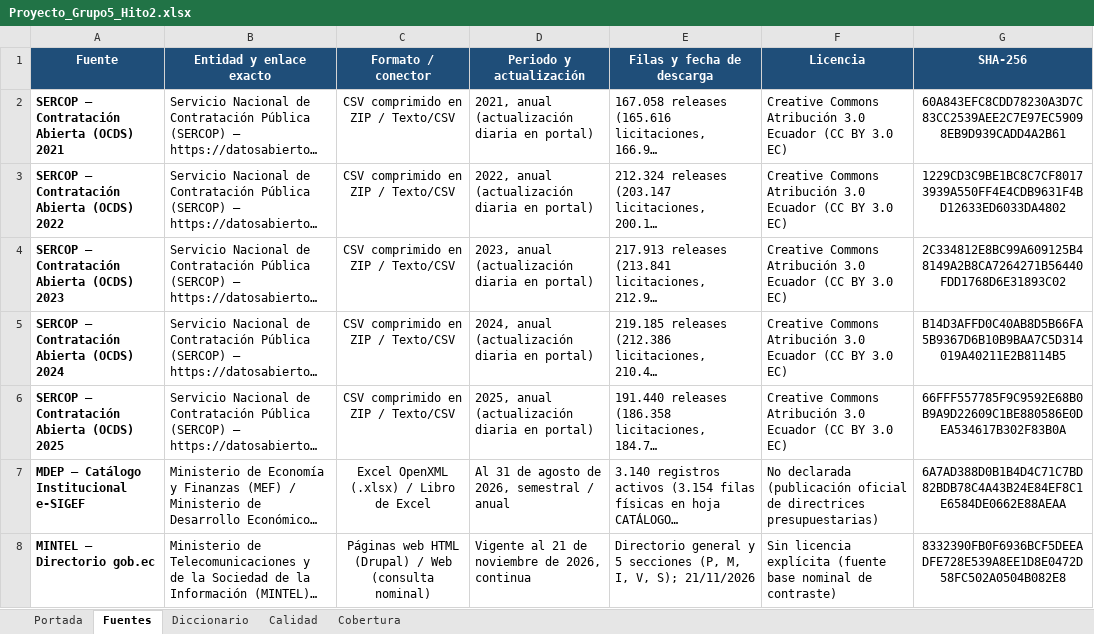
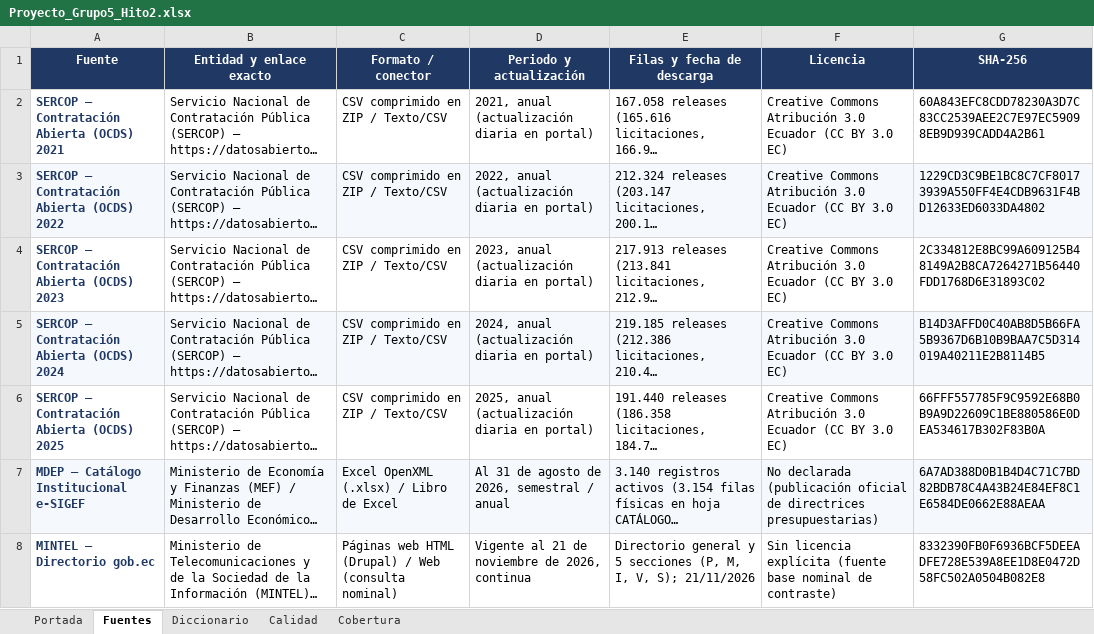
Before and after one commit to Vladimirjon/ec-gov-procurement-dw, an Excel workbook: deliverables/h2/Proyecto_Grupo5_Hito2.xlsx, sheet Fuentes, drawn as a sheet; long unchanged cells end in …; values as stored, in another font and other column widths than the file's, no borders; the diff names each change by its address in the sheet, - before the commit and + after, or states it on an @@ line.

```diff
--- a/deliverables/h2/Proyecto_Grupo5_Hito2.xlsx (sheet Fuentes)
+++ b/deliverables/h2/Proyecto_Grupo5_Hito2.xlsx (sheet Fuentes)
-A2:A8 text colour: black
+A2:A8 text colour: #1F3864
-C2:C8 alignment: center
+C2:C8 alignment: left
-G2:G8 alignment: center
+G2:G8 alignment: left
-A3:G3 fill: none
+A3:G3 fill: #F5F8FC
-A5:G5 fill: none
+A5:G5 fill: #F5F8FC
-A7:G7 fill: none
+A7:G7 fill: #F5F8FC
```
Also changed, not shown: sheet Diccionario, sheet Portada, sheet Cobertura, sheet Calidad, 6 other files.
